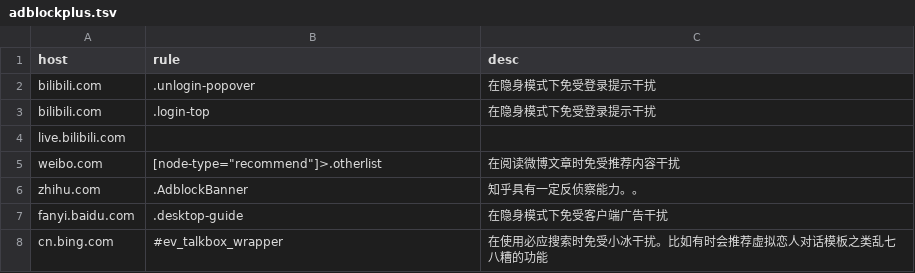
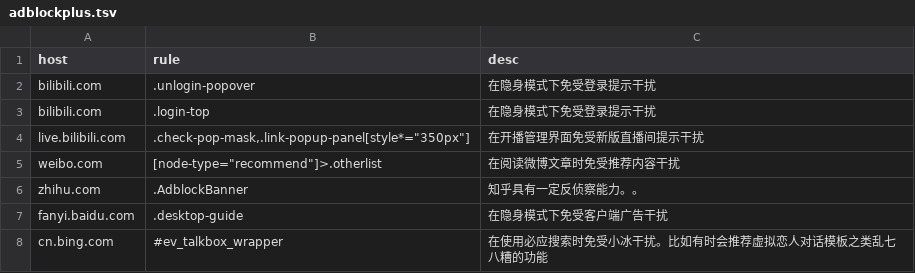
Before and after one commit to LEORChn/LEORChn.github.io, a TSV file: _data/adblockplus.tsv, drawn as a sheet; removed rows and columns are numbered as before the commit, all else as after; the diff names each change by its address in the sheet, - before the commit and + after, or states it on an @@ line.

Commit message:
网页屏蔽规则：每次开直播都被新版直播间提示烦到所以加了这个规则

```diff
--- a/_data/adblockplus.tsv
+++ b/_data/adblockplus.tsv
-row 4: live.bilibili.com
+row 4: live.bilibili.com | .check-pop-mask,.link-popup-panel[style*="350px"] | 在开播管理界面免受新版直播间提示干扰
```
